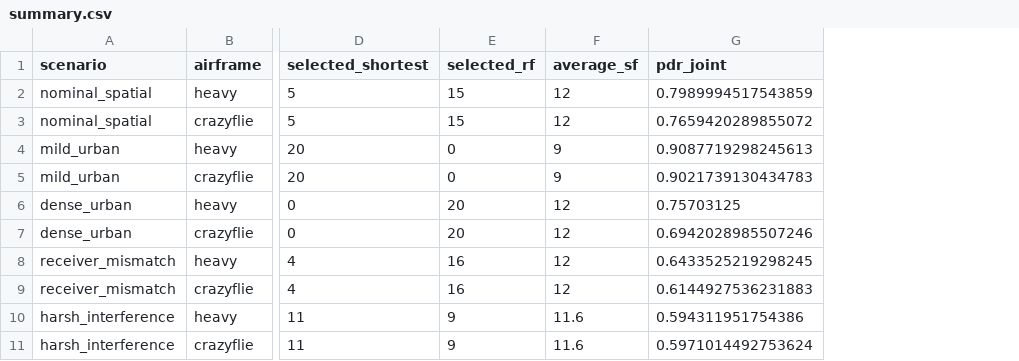
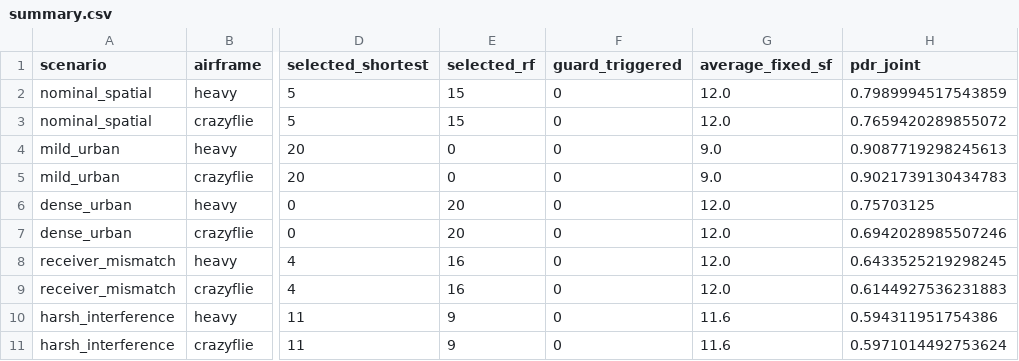
Before and after one commit to lalitkumar790/mars-lora, a CSV file: results/joint_gate/summary.csv, drawn as a sheet; only a part is shown, gaps mark what is left out; removed rows and columns are numbered as before the commit, all else as after; the diff names each change by its address in the sheet, - before the commit and + after, or states it on an @@ line.

```diff
--- a/results/joint_gate/summary.csv
+++ b/results/joint_gate/summary.csv
-column F (average_sf), rows 2-11: 12 | 12 | 9 | 9 | 12 | 12 | 12 | 12 | 11.6 | 11.6
+column F (guard_triggered), rows 2-11: all 0
+column G (average_fixed_sf), rows 2-11: 12.0 | 12.0 | 9.0 | 9.0 | 12.0 | 12.0 | 12.0 | 12.0 | 11.6 | 11.6
```
Also changed, not shown: results/joint_gate/trials.csv, results/joint_gate_v2/summary.csv, 6 other files.
